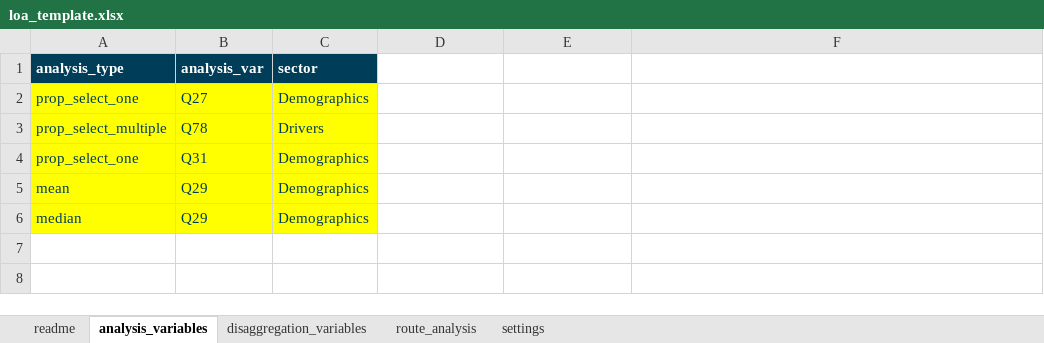
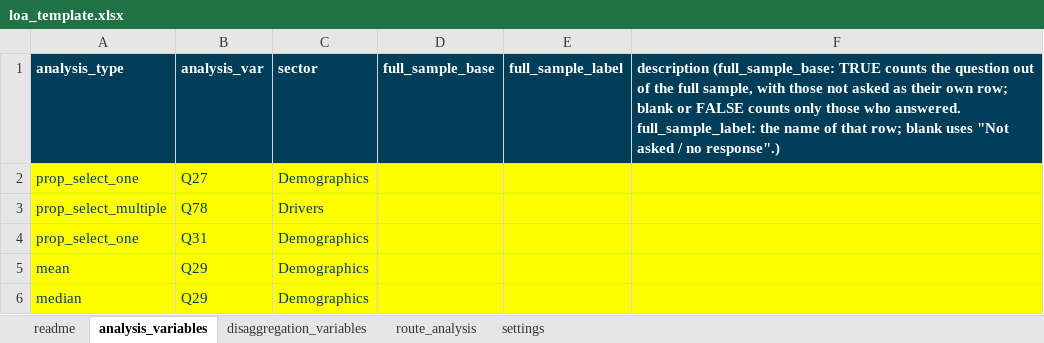
Before and after one commit to mixedmigrationcentre/AnalysisKit, an Excel workbook: inst/extdata/loa_template.xlsx, sheet analysis_variables, drawn as a sheet; values as stored, in another font and other column widths than the file's, no borders; the diff names each change by its address in the sheet, - before the commit and + after, or states it on an @@ line.

Commit message:
full sample base variables

```diff
--- a/inst/extdata/loa_template.xlsx (sheet analysis_variables)
+++ b/inst/extdata/loa_template.xlsx (sheet analysis_variables)
-D1: (empty)
+D1: full_sample_base
-D1:F1 fill: none
+D1:F1 fill: #003D58
-E1: (empty)
+E1: full_sample_label
-F1: (empty)
+F1: description (full_sample_base: TRUE counts the question out of the full sample, with those not asked as their own row; blank or FALSE counts only those who answered. full_sample_label: the name of that row; blank uses "Not asked / no response".)
-D2:F6 fill: none
+D2:F6 fill: #FFFF00
```
Also changed, not shown: sheet readme, sheet settings, 12 other files.
